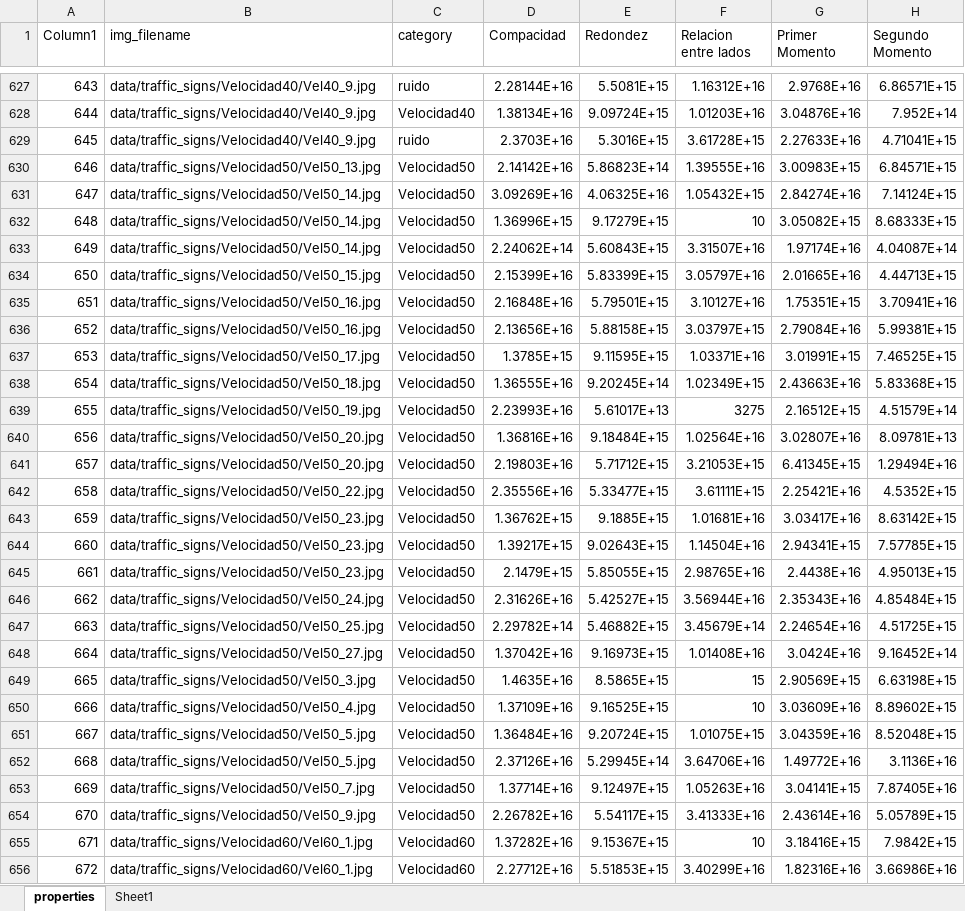
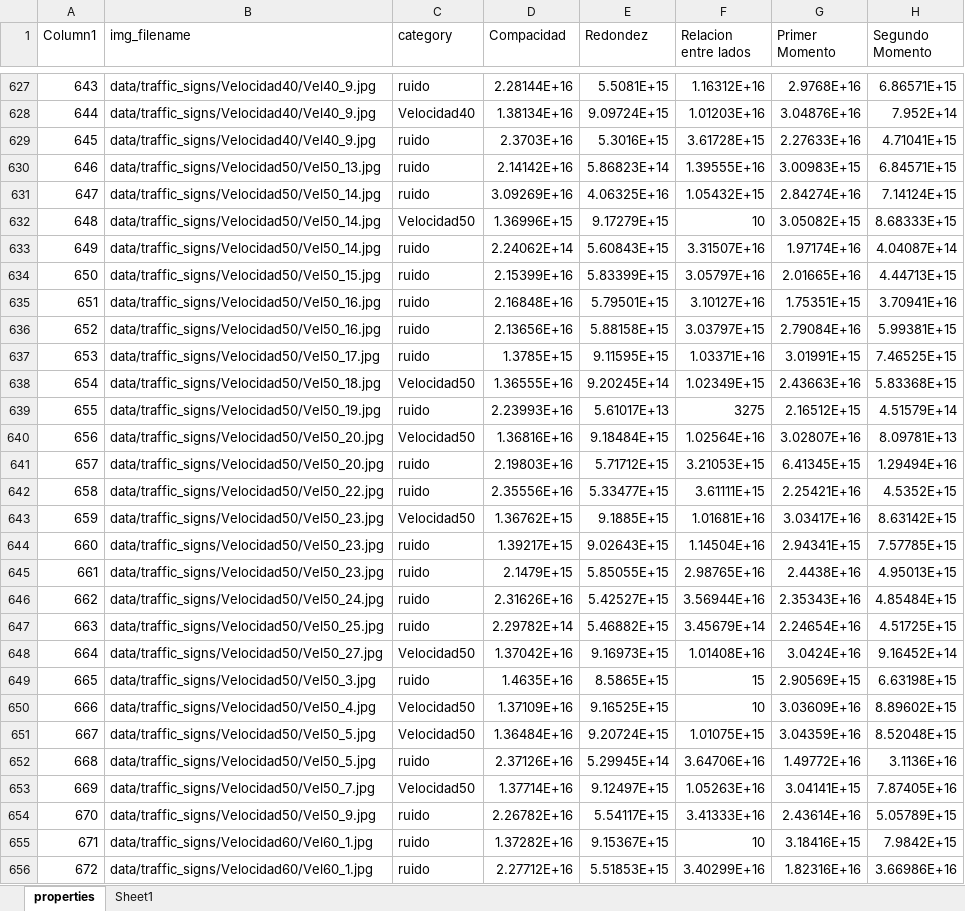
Before and after one commit to jspinaj/Computer-Vision, an Excel workbook: data/properties.xlsx, sheet properties, drawn as a sheet; only a part is shown, gaps mark what is left out; values as stored, in another font and other column widths than the file's, no borders; table styles not drawn; the diff covers the shown part only; the diff names each change by its address in the sheet, - before the commit and + after, or states it on an @@ line.

Commit message:
[FIX] knn clasificator fix format and dectet that data was not being used only random data which affected accuracy tremendusly

```diff
--- a/data/properties.xlsx (sheet properties)
+++ b/data/properties.xlsx (sheet properties)
-C630:C631 (category): Velocidad50
+C630:C631 (category): ruido
-C633:C637 (category): Velocidad50
+C633:C637 (category): ruido
-C639 (category): Velocidad50
+C639 (category): ruido
-C641:C642 (category): Velocidad50
+C641:C642 (category): ruido
-C644:C647 (category): Velocidad50
+C644:C647 (category): ruido
-C649 (category): Velocidad50
+C649 (category): ruido
-C652 (category): Velocidad50
+C652 (category): ruido
-C654 (category): Velocidad50
+C654 (category): ruido
-C655:C656 (category): Velocidad60
+C655:C656 (category): ruido
```
Also changed, not shown: 11 edited cells elsewhere in this sheet, 1 other file.
